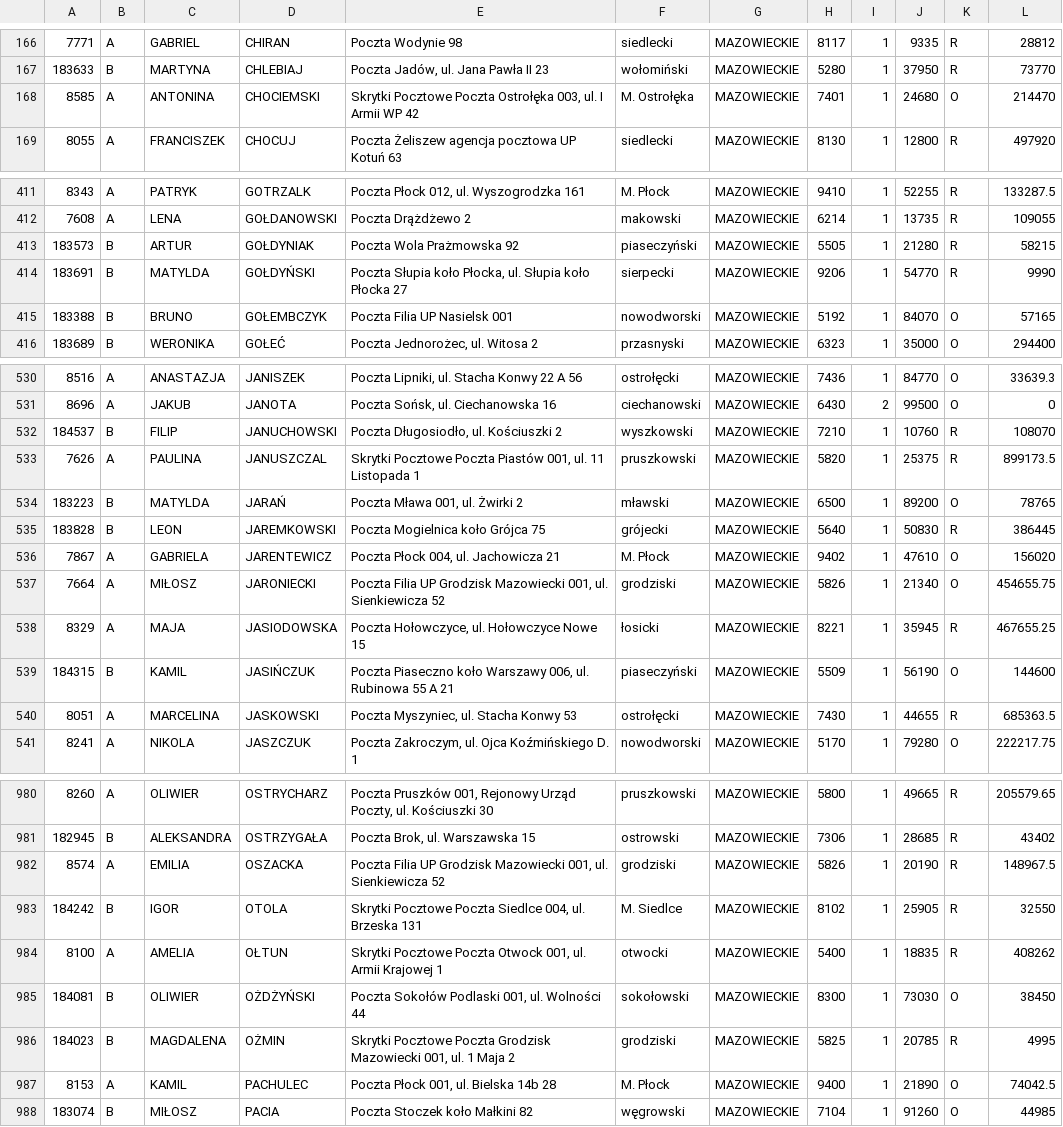
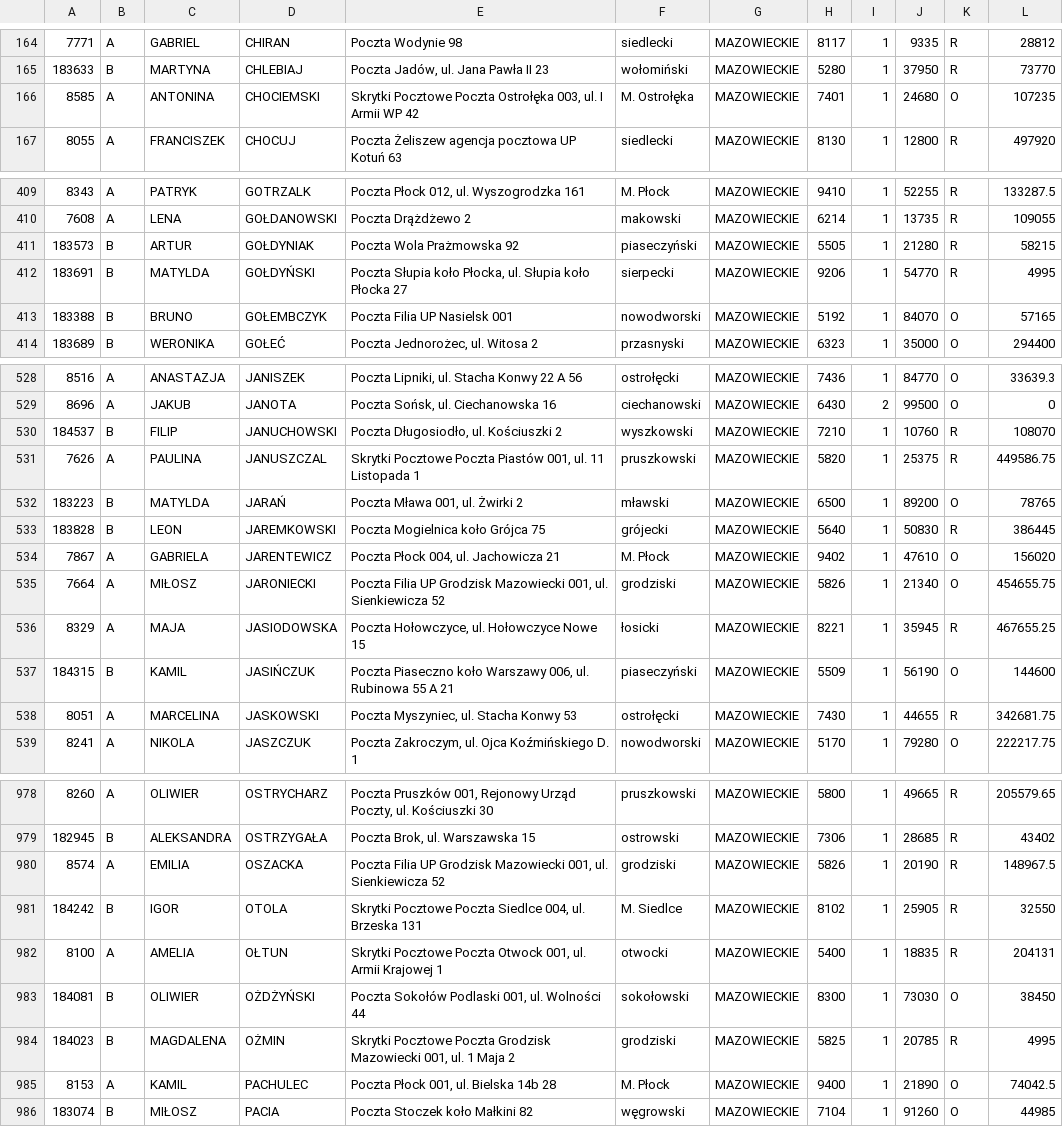
Before and after one commit to tomdziwood/PreciousClients, a TSV file: test1.tsv, drawn as a sheet; only a part is shown, gaps mark what is left out; the diff covers the shown part only.

```diff
--- a/test1.tsv
+++ b/test1.tsv
@@ -167,3 +165,3 @@
 183633|B|MARTYNA|CHLEBIAJ|Poczta Jadów, ul. Jana Pawła II 23|wołomiński|MAZOWIECKIE|5280|1|37950|R|73770
-8585|A|ANTONINA|CHOCIEMSKI|Skrytki Pocztowe Poczta Ostrołęka 003, ul. I Armii WP 42|M. Ostrołęka|MAZOWIECKIE|7401|1|24680|O|214470
+8585|A|ANTONINA|CHOCIEMSKI|Skrytki Pocztowe Poczta Ostrołęka 003, ul. I Armii WP 42|M. Ostrołęka|MAZOWIECKIE|7401|1|24680|O|107235
 8055|A|FRANCISZEK|CHOCUJ|Poczta Żeliszew agencja pocztowa UP Kotuń 63|siedlecki|MAZOWIECKIE|8130|1|12800|R|497920
@@ -413,3 +411,3 @@
 183573|B|ARTUR|GOŁDYNIAK|Poczta Wola Prażmowska 92|piaseczyński|MAZOWIECKIE|5505|1|21280|R|58215
-183691|B|MATYLDA|GOŁDYŃSKI|Poczta Słupia koło Płocka, ul. Słupia koło Płocka 27|sierpecki|MAZOWIECKIE|9206|1|54770|R|9990
+183691|B|MATYLDA|GOŁDYŃSKI|Poczta Słupia koło Płocka, ul. Słupia koło Płocka 27|sierpecki|MAZOWIECKIE|9206|1|54770|R|4995
 183388|B|BRUNO|GOŁEMBCZYK|Poczta Filia UP Nasielsk 001|nowodworski|MAZOWIECKIE|5192|1|84070|O|57165
@@ -532,3 +530,3 @@
 184537|B|FILIP|JANUCHOWSKI|Poczta Długosiodło, ul. Kościuszki 2|wyszkowski|MAZOWIECKIE|7210|1|10760|R|108070
-7626|A|PAULINA|JANUSZCZAL|Skrytki Pocztowe Poczta Piastów 001, ul. 11 Listopada 1|pruszkowski|MAZOWIECKIE|5820|1|25375|R|899173.5
+7626|A|PAULINA|JANUSZCZAL|Skrytki Pocztowe Poczta Piastów 001, ul. 11 Listopada 1|pruszkowski|MAZOWIECKIE|5820|1|25375|R|449586.75
 183223|B|MATYLDA|JARAŃ|Poczta Mława 001, ul. Żwirki 2|mławski|MAZOWIECKIE|6500|1|89200|O|78765
@@ -539,3 +537,3 @@
 184315|B|KAMIL|JASIŃCZUK|Poczta Piaseczno koło Warszawy 006, ul. Rubinowa 55 A 21|piaseczyński|MAZOWIECKIE|5509|1|56190|O|144600
-8051|A|MARCELINA|JASKOWSKI|Poczta Myszyniec, ul. Stacha Konwy 53|ostrołęcki|MAZOWIECKIE|7430|1|44655|R|685363.5
+8051|A|MARCELINA|JASKOWSKI|Poczta Myszyniec, ul. Stacha Konwy 53|ostrołęcki|MAZOWIECKIE|7430|1|44655|R|342681.75
 8241|A|NIKOLA|JASZCZUK|Poczta Zakroczym, ul. Ojca Koźmińskiego D. 1|nowodworski|MAZOWIECKIE|5170|1|79280|O|222217.75
@@ -983,3 +981,3 @@
 184242|B|IGOR|OTOLA|Skrytki Pocztowe Poczta Siedlce 004, ul. Brzeska 131|M. Siedlce|MAZOWIECKIE|8102|1|25905|R|32550
-8100|A|AMELIA|OŁTUN|Skrytki Pocztowe Poczta Otwock 001, ul. Armii Krajowej 1|otwocki|MAZOWIECKIE|5400|1|18835|R|408262
+8100|A|AMELIA|OŁTUN|Skrytki Pocztowe Poczta Otwock 001, ul. Armii Krajowej 1|otwocki|MAZOWIECKIE|5400|1|18835|R|204131
 184081|B|OLIWIER|OŻDŻYŃSKI|Poczta Sokołów Podlaski 001, ul. Wolności 44|sokołowski|MAZOWIECKIE|8300|1|73030|O|38450
```
Also changed, not shown: 2 removed rows and 26 edited cells elsewhere in this file, 2 other files.
